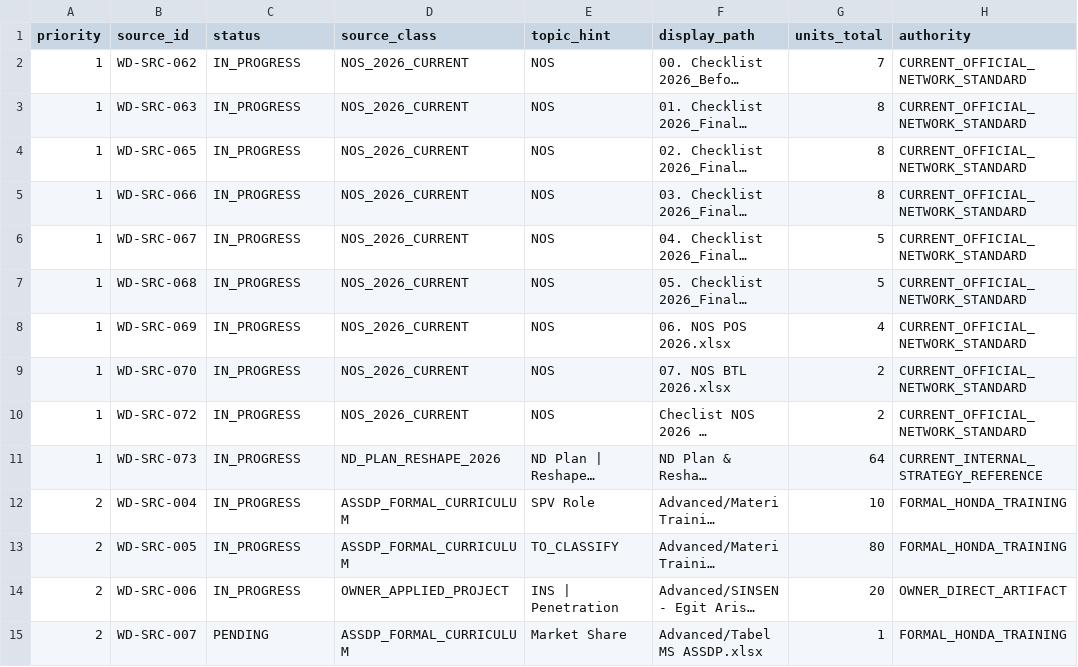
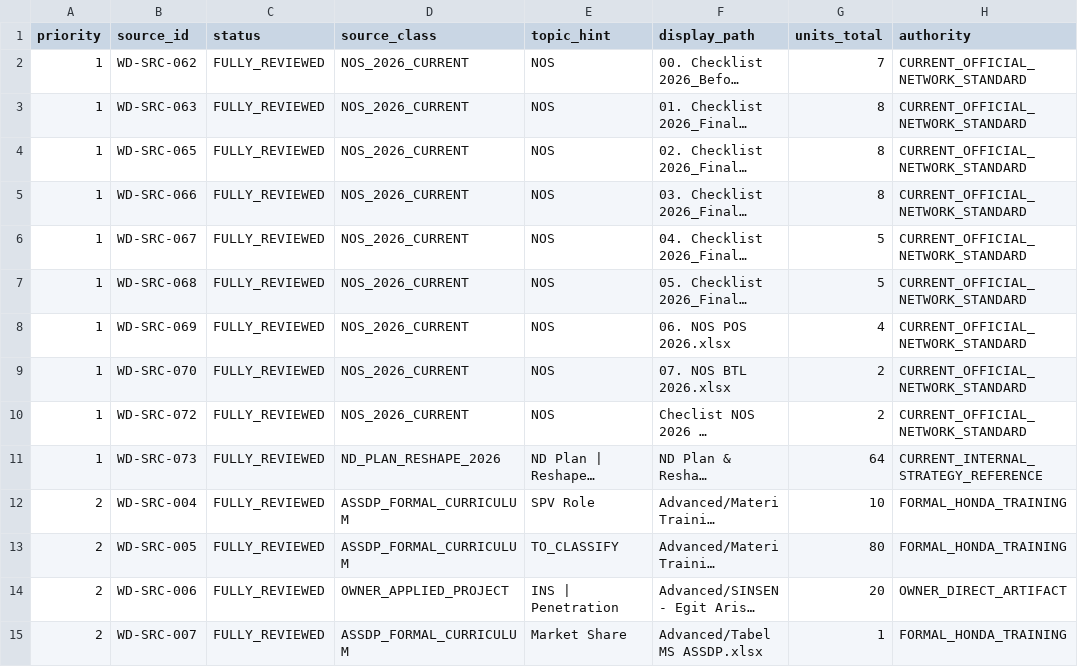
Before and after one commit to progamer6918/airo-second-brain, a TSV file: evidence/workdesk/DIGESTION_QUEUE.tsv, drawn as a sheet; only a part is shown; long unchanged cells end in …; the diff covers the shown part only; the diff names each change by its address in the sheet, - before the commit and + after, or states it on an @@ line.

```diff
--- a/evidence/workdesk/DIGESTION_QUEUE.tsv
+++ b/evidence/workdesk/DIGESTION_QUEUE.tsv
-C2:C14 (status): IN_PROGRESS
+C2:C14 (status): FULLY_REVIEWED
-C15 (status): PENDING
+C15 (status): FULLY_REVIEWED
```
Also changed, not shown: 89 edited cells elsewhere in this file, docs/roadmap/AIRO_WORKDESK_MILESTONE_TRACKER.tsv, evidence/workdesk/COVERAGE_MATRIX.tsv, 5 other files.
